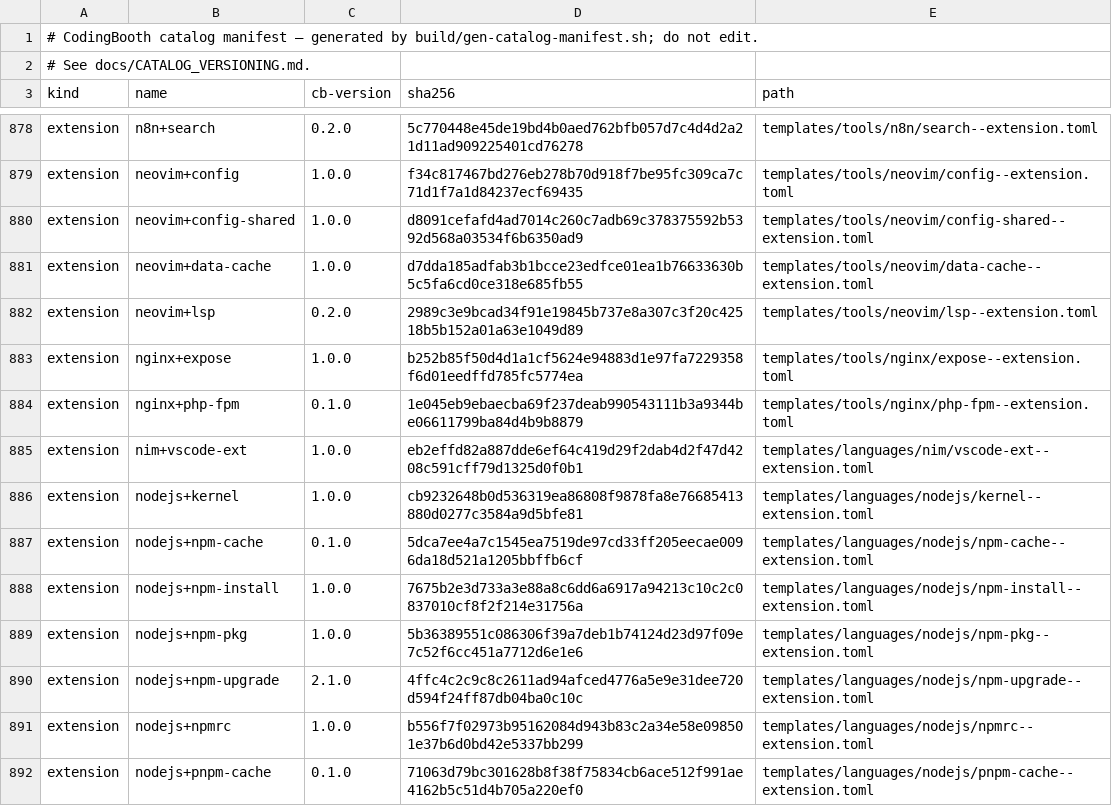
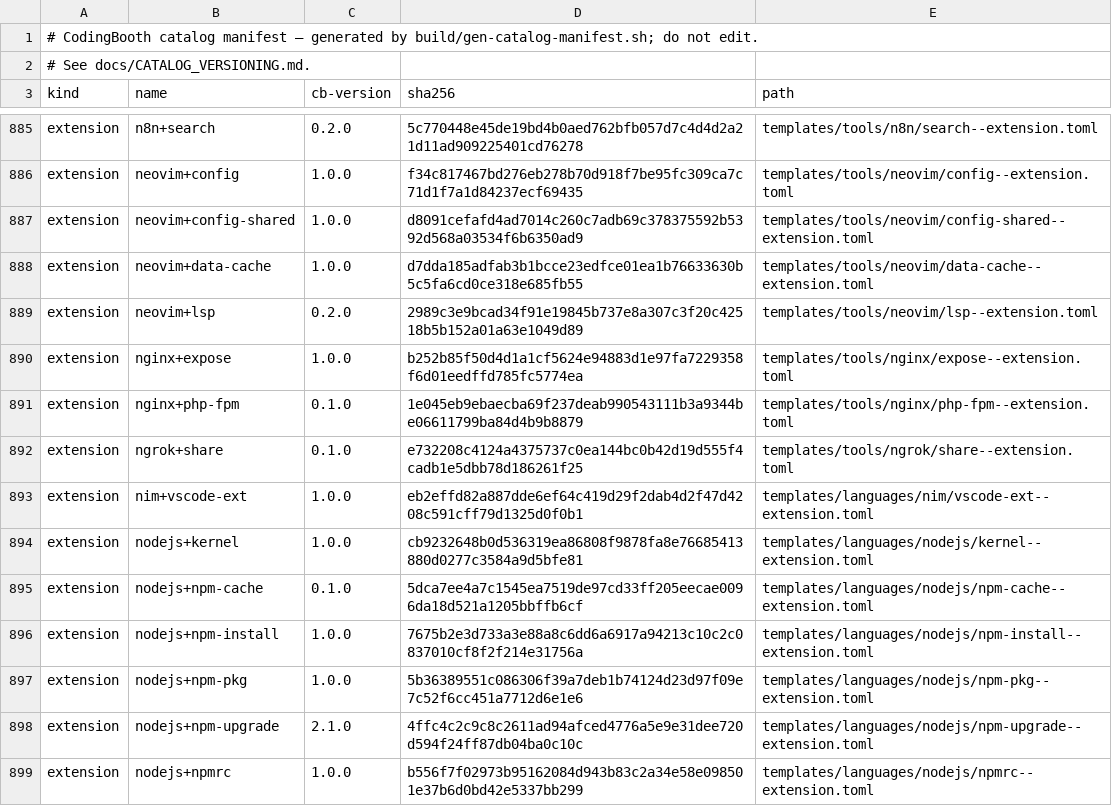
Before and after one commit to NawaMan/CodingBooth, a TSV file: build/catalog-manifest.tsv, drawn as a sheet; only a part is shown, gaps mark what is left out; the shorter side is filled out with more unchanged rows; the diff covers the shown part only.

Commit message:
tools: cloudflared + ngrok templates with share extensions (cloudflared-share / ngrok-share), share-example
todos#293. Each tool gets an auto-selected share extension that adds a one-word
command: open a tunnel to a booth port and print only the public https URL until
Ctrl+C. Both refuse the booth's own port 10000 unless --ok-booth. ngrok passes
NGROK_AUTHTOKEN from the host and checks for a token first.

share-example serves a page with caddy and shares it (just share-cloudflare /
share-ngrok); its test fetches the trycloudflare URL back over the internet.
tests/config/init/test156 covers selection, the version pin and ~share.

```diff
--- a/build/catalog-manifest.tsv
+++ b/build/catalog-manifest.tsv
@@ -884,2 +891,3 @@ extension	nginx+expose	1.0.0	b252b85f50d4d1a1cf5624e94883d1e97fa7229358f6d01eedf
 extension	nginx+php-fpm	0.1.0	1e045eb9ebaecba69f237deab990543111b3a9344be06611799ba84d4b9b8879	templates/tools/nginx/php-fpm--extension.toml
+extension	ngrok+share	0.1.0	e732208c4124a4375737c0ea144bc0b42d19d555f4cadb1e5dbb78d186261f25	templates/tools/ngrok/share--extension.toml
 extension	nim+vscode-ext	1.0.0	eb2effd82a887dde6ef64c419d29f2dab4d2f47d4208c591cff79d1325d0f0b1	templates/languages/nim/vscode-ext--extension.toml
```
Also changed, not shown: 7 added rows elsewhere in this file, 27 other files.
